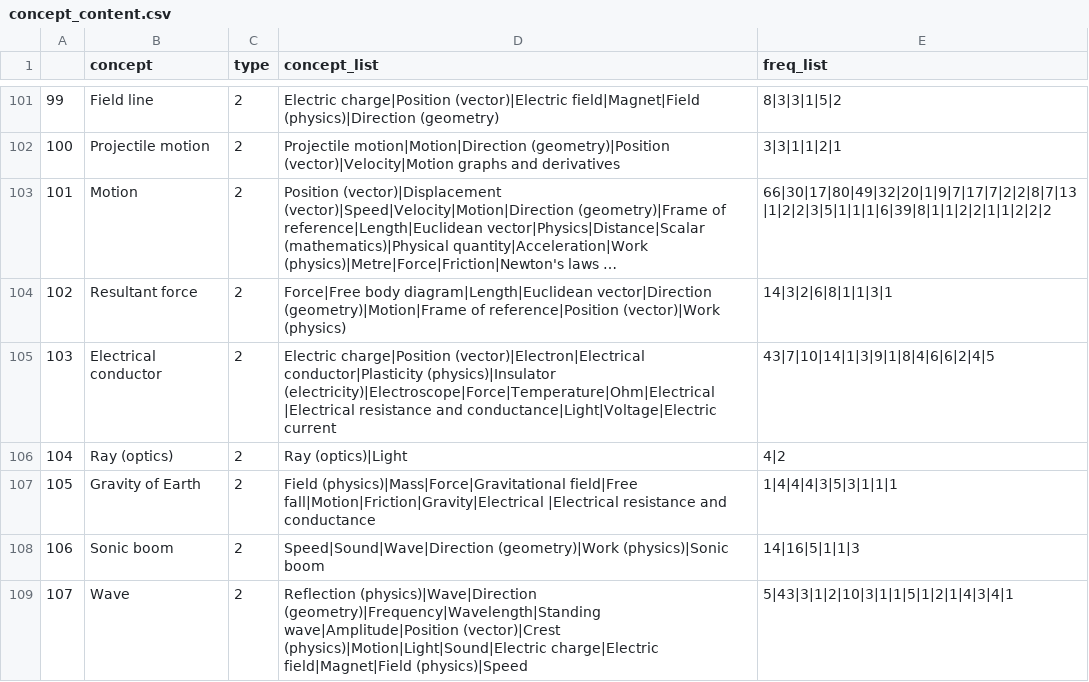
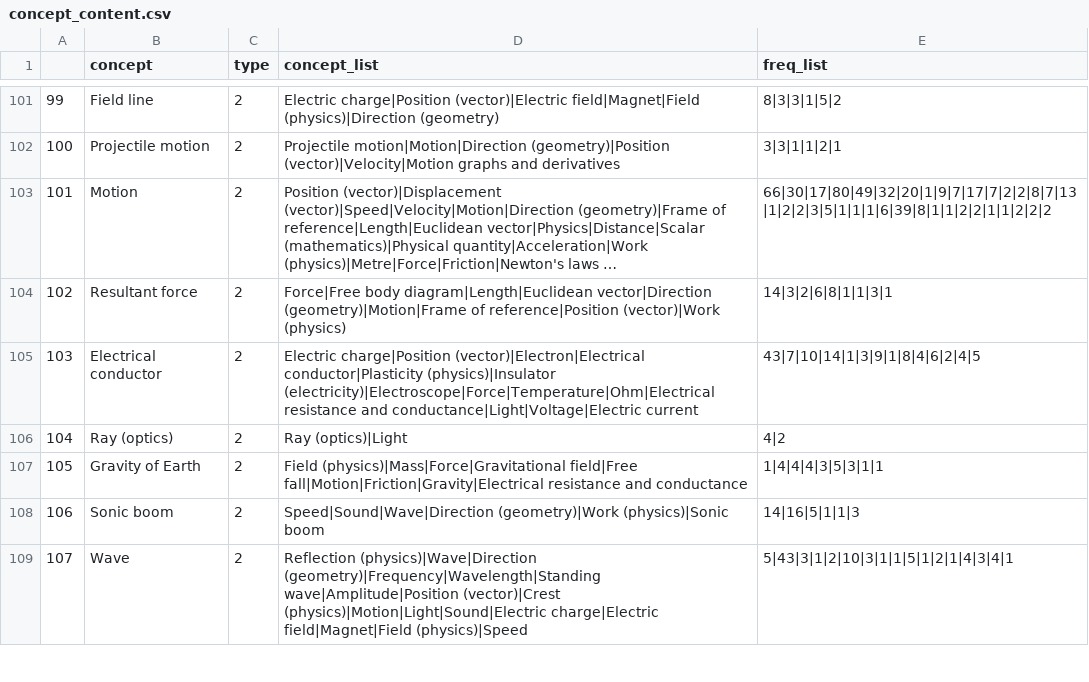
Before and after one commit to itsshivampal/Concept-Prerequiste-Learning, a CSV file: Proposed Method/Exp 2/data/concept_content.csv, drawn as a sheet; only a part is shown, gaps mark what is left out; long unchanged cells end in …; the diff covers the shown part only.

```diff
--- a/Proposed Method/Exp 2/data/concept_content.csv
+++ b/Proposed Method/Exp 2/data/concept_content.csv
@@ -104,5 +104,5 @@
 102,Resultant force,2,Force|Free body diagram|Length|Euclidean vector|Direction (geometry)|Motion|Frame of reference|Position (vector)|Work (physics),14|3|2|6|8|1|1|3|1
-103,Electrical conductor,2,Electric charge|Position (vector)|Electron|Electrical conductor|Plasticity (physics)|Insulator (electricity)|Electroscope|Force|Temperature|Ohm|Electrical |Electrical resistance and conductance|Light|Voltage|Electric current,43|7|10|14|1|3|9|1|8|4|6|6|2|4|5
+103,Electrical conductor,2,Electric charge|Position (vector)|Electron|Electrical conductor|Plasticity (physics)|Insulator (electricity)|Electroscope|Force|Temperature|Ohm|Electrical resistance and conductance|Light|Voltage|Electric current,43|7|10|14|1|3|9|1|8|4|6|2|4|5
 104,Ray (optics),2,Ray (optics)|Light,4|2
-105,Gravity of Earth,2,Field (physics)|Mass|Force|Gravitational field|Free fall|Motion|Friction|Gravity|Electrical |Electrical resistance and conductance,1|4|4|4|3|5|3|1|1|1
+105,Gravity of Earth,2,Field (physics)|Mass|Force|Gravitational field|Free fall|Motion|Friction|Gravity|Electrical resistance and conductance,1|4|4|4|3|5|3|1|1
 106,Sonic boom,2,Speed|Sound|Wave|Direction (geometry)|Work (physics)|Sonic boom,14|16|5|1|1|3
```
Also changed, not shown: 32 edited cells elsewhere in this file, 24 other files.
